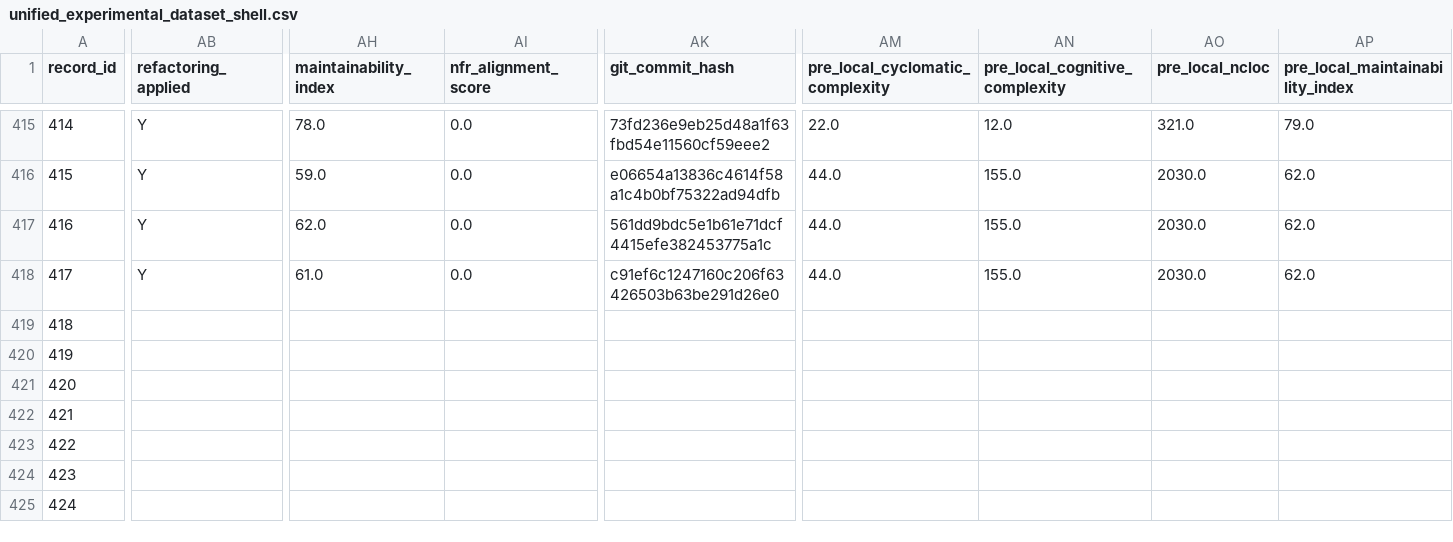
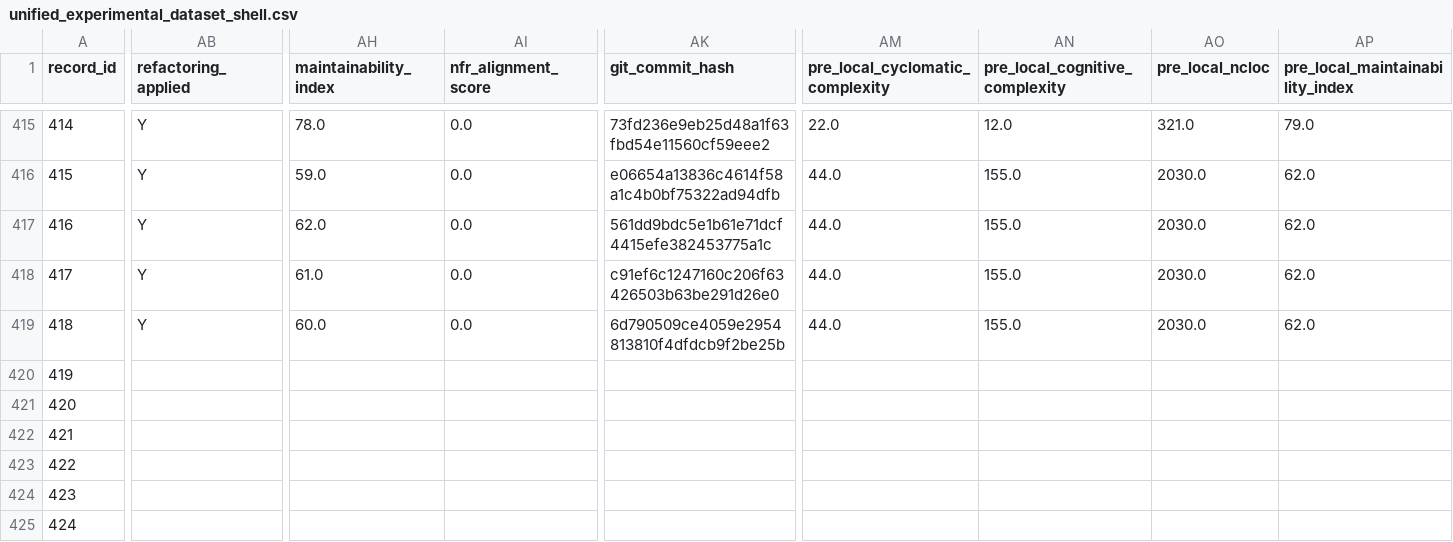
Before and after one commit to dhillii/reducing-technical-debt-praxis-experiment, a CSV file: data/unified_experimental_dataset_shell.csv, drawn as a sheet; only a part is shown, gaps mark what is left out; the diff covers the shown part only; the diff names each change by its address in the sheet, - before the commit and + after, or states it on an @@ line.

Commit message:
File 0051 | eslint | nfr_enriched | Run 2
Commit metadata (YAML-style header):
---
record_id: 419
file_id: 51
project_name: eslint
file_name: cli.js
condition: nfr_enriched
run_number: 2
llm_model: claude-sonnet-4-6
llm_temperature: 0.0
prompt_tokens: 23324
completion_tokens: 20610
total_tokens: 43934
timestamp: 2026-03-25T22:09:35.804610Z
---

Refactored code for cli.js addressing SonarCloud issues.
Pre-refactoring CC: 285

Code path: conditions/nfr_enriched/file_0051/run_2.js

```diff
--- a/data/unified_experimental_dataset_shell.csv
+++ b/data/unified_experimental_dataset_shell.csv
-AB419 (refactoring_applied): (empty)
+AB419 (refactoring_applied): Y
-AH419 (maintainability_index): (empty)
+AH419 (maintainability_index): 60.0
-AI419 (nfr_alignment_score): (empty)
+AI419 (nfr_alignment_score): 0.0
-AK419 (git_commit_hash): (empty)
+AK419 (git_commit_hash): 6d790509ce4059e2954813810f4dfdcb9f2be25b
-AM419 (pre_local_cyclomatic_complexity): (empty)
+AM419 (pre_local_cyclomatic_complexity): 44.0
-AN419 (pre_local_cognitive_complexity): (empty)
+AN419 (pre_local_cognitive_complexity): 155.0
-AO419 (pre_local_ncloc): (empty)
+AO419 (pre_local_ncloc): 2030.0
-AP419 (pre_local_maintainability_index): (empty)
+AP419 (pre_local_maintainability_index): 62.0
```
Also changed, not shown: 8 edited cells elsewhere in this file, 1 other file.
